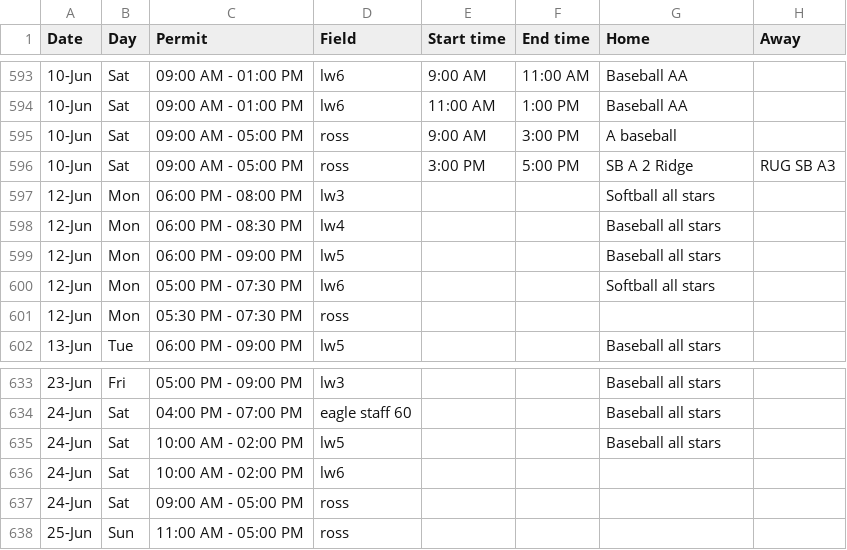
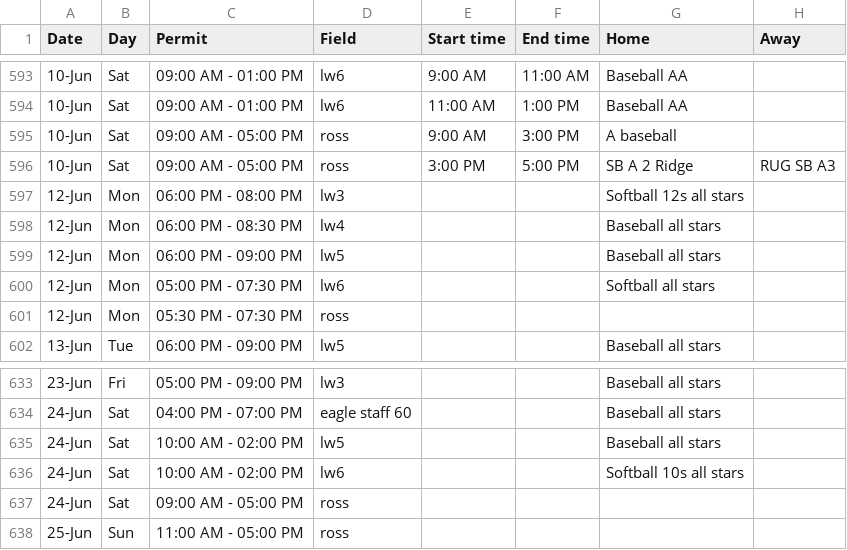
Before and after one commit to ncllball/ncll-schedule, a CSV file: assigned_permits_60ft.csv, drawn as a sheet; only a part is shown, gaps mark what is left out; the diff covers the shown part only.

Commit message:
all stars fields

```diff
--- a/assigned_permits_60ft.csv
+++ b/assigned_permits_60ft.csv
@@ -596,3 +596,3 @@ Date,Day,Permit,Field,Start time,End time,Home,Away
 10-Jun,Sat,09:00 AM - 05:00 PM,ross,3:00 PM,5:00 PM,SB A 2 Ridge,RUG SB A3
-12-Jun,Mon,06:00 PM - 08:00 PM,lw3,,,Softball all stars,
+12-Jun,Mon,06:00 PM - 08:00 PM,lw3,,,Softball 12s all stars,
 12-Jun,Mon,06:00 PM - 08:30 PM,lw4,,,Baseball all stars,
@@ -635,3 +635,3 @@ Date,Day,Permit,Field,Start time,End time,Home,Away
 24-Jun,Sat,10:00 AM - 02:00 PM,lw5,,,Baseball all stars,
-24-Jun,Sat,10:00 AM - 02:00 PM,lw6,,,,
+24-Jun,Sat,10:00 AM - 02:00 PM,lw6,,,Softball 10s all stars,
 24-Jun,Sat,09:00 AM - 05:00 PM,ross,,,,
```
Also changed, not shown: 8 edited cells elsewhere in this file.
